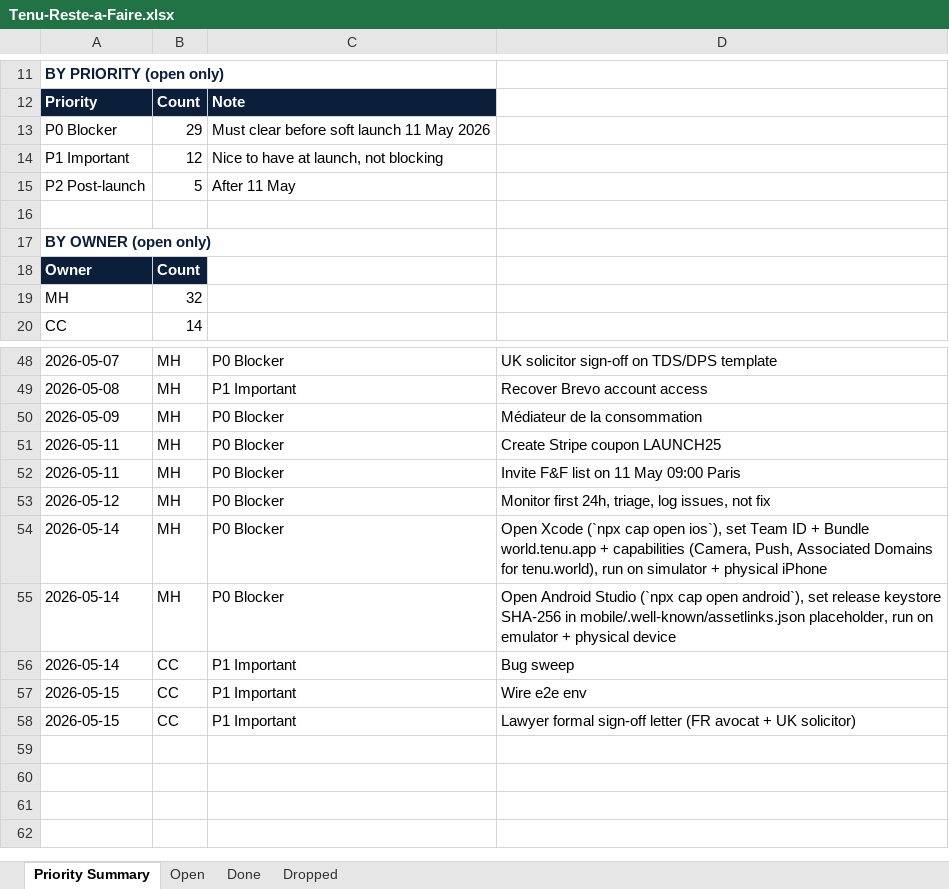
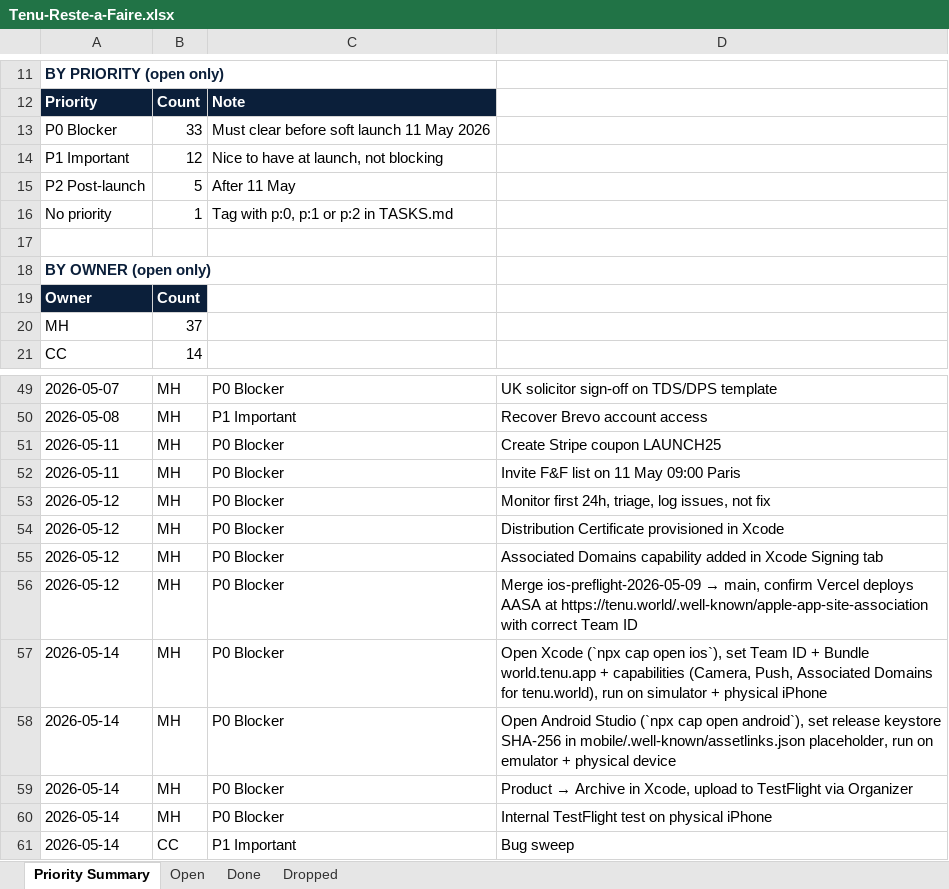
Before and after one commit to malikmubashir/tenu-world, an Excel workbook: Tenu-Reste-a-Faire.xlsx, sheet Priority Summary, drawn as a sheet; only a part is shown, gaps mark what is left out; the shorter side is filled out with more unchanged rows; values as stored, in another font and other column widths than the file's, no borders; removed rows and columns are numbered as before the commit, all else as after; the diff covers the shown part only; the diff names each change by its address in the sheet, - before the commit and + after, or states it on an @@ line.

Commit message:
tasks(eod): iOS TestFlight upload + Google Workspace migration 2026-05-09
- iOS: Apple account, Bundle ID world.tenu.app, App Store Connect record
- iOS: AASA TEAMID->XWP5RS8Q4H deployed to production
- iOS: Xcode signing, Associated Domains, iPhone 12 UDID registered
- iOS: iPad UISupportedInterfaceOrientations~ipad UpsideDown re-added
       (Apple bundle validation requirement #90474)
- iOS: Build 1.0 (1) uploaded to App Store Connect, awaiting processing
- Workspace: globalapex.net domain verified, MX swap to Google, SPF updated
- Tracker: progress + open items appended; xlsx mirror refreshed

```diff
--- a/Tenu-Reste-a-Faire.xlsx (sheet Priority Summary)
+++ b/Tenu-Reste-a-Faire.xlsx (sheet Priority Summary)
-B13: 29
+B13: 33
+row 16: No priority | 1 | Tag with p:0, p:1 or p:2 in TASKS.md
-B20: 32
+B20: 37
-row 50: 2026-05-09 | MH | P0 Blocker | Médiateur de la consommation
+row 54: 2026-05-12 | MH | P0 Blocker | Distribution Certificate provisioned in Xcode
+row 55: 2026-05-12 | MH | P0 Blocker | Associated Domains capability added in Xcode Signing tab
+row 56: 2026-05-12 | MH | P0 Blocker | Merge ios-preflight-2026-05-09 → main, confirm Vercel deploys AASA at https://tenu.world/.well-known/apple-app-site-association with correct Team ID
+row 59: 2026-05-14 | MH | P0 Blocker | Product → Archive in Xcode, upload to TestFlight via Organizer
+row 60: 2026-05-14 | MH | P0 Blocker | Internal TestFlight test on physical iPhone
```
Also changed, not shown: 2 edited cells elsewhere in this sheet, sheet Open, 3 other files.
